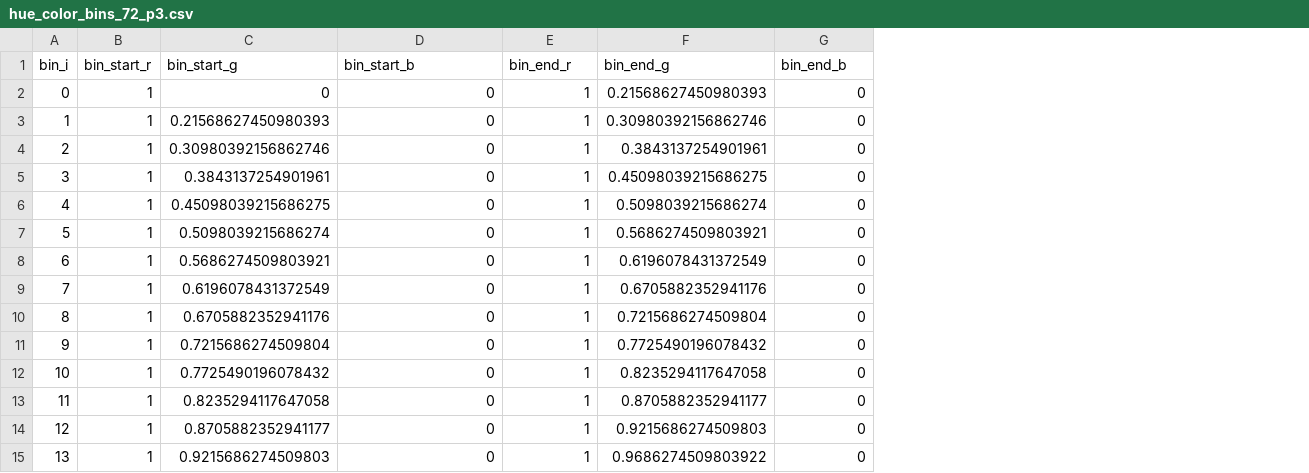
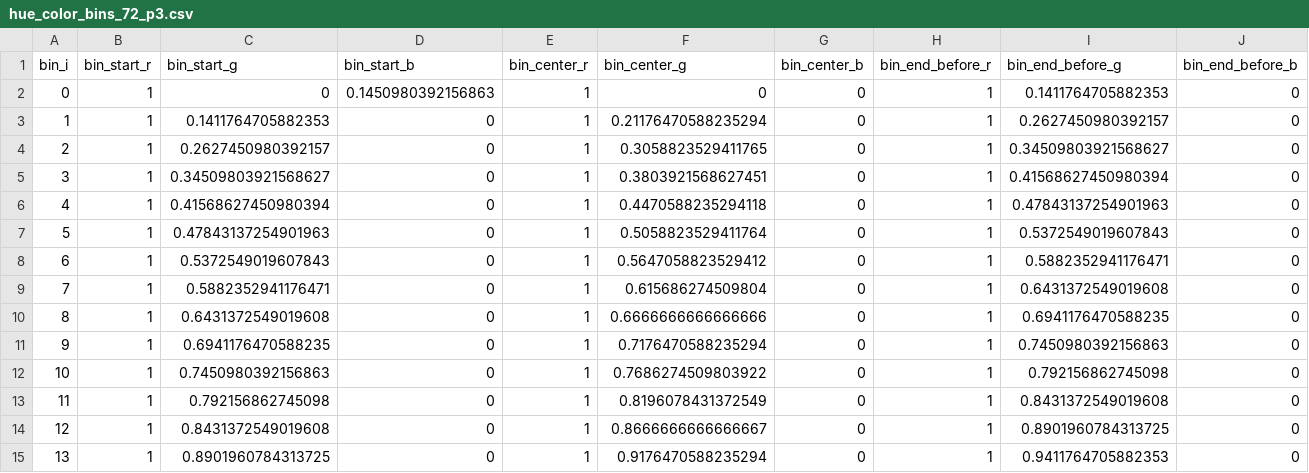
Before and after one commit to uwdata/color-naming-in-different-languages, a CSV file: model/color_info_pre_naming/hue_color_bins_72_p3.csv, drawn as a sheet; only a part is shown; the diff covers the shown part only; the diff names each change by its address in the sheet, - before the commit and + after, or states it on an @@ line.

```diff
--- a/model/color_info_pre_naming/hue_color_bins_72_p3.csv
+++ b/model/color_info_pre_naming/hue_color_bins_72_p3.csv
+column H (bin_end_before_r), rows 2-15: all 1
+column I (bin_end_before_g), rows 2-15: 0.1411764705882353 | 0.2627450980392157 | 0.34509803921568627 | 0.41568627450980394 | 0.47843137254901963 | 0.5372549019607843 | 0.5882352941176471 | 0.6431372549019608 | 0.6941176470588235 | 0.7450980392156863 | 0.792156862745098 | 0.8431372549019608 | 0.8901960784313725 | 0.9411764705882353
+column J (bin_end_before_b), rows 2-15: all 0
-E1: bin_end_r
+E1: bin_center_r
-F1: bin_end_g
+F1: bin_center_g
-G1: bin_end_b
+G1: bin_center_b
-D2 (bin_start_b): 0
+D2 (bin_start_b): 0.1450980392156863
-F2 (bin_center_g): 0.21568627450980393
+F2 (bin_center_g): 0
-C3 (bin_start_g): 0.21568627450980393
+C3 (bin_start_g): 0.1411764705882353
-F3 (bin_center_g): 0.30980392156862746
+F3 (bin_center_g): 0.21176470588235294
-C4 (bin_start_g): 0.30980392156862746
+C4 (bin_start_g): 0.2627450980392157
-F4 (bin_center_g): 0.3843137254901961
+F4 (bin_center_g): 0.3058823529411765
-C5 (bin_start_g): 0.3843137254901961
+C5 (bin_start_g): 0.34509803921568627
-F5 (bin_center_g): 0.45098039215686275
+F5 (bin_center_g): 0.3803921568627451
-C6 (bin_start_g): 0.45098039215686275
+C6 (bin_start_g): 0.41568627450980394
-F6 (bin_center_g): 0.5098039215686274
+F6 (bin_center_g): 0.4470588235294118
-C7 (bin_start_g): 0.5098039215686274
+C7 (bin_start_g): 0.47843137254901963
-F7 (bin_center_g): 0.5686274509803921
+F7 (bin_center_g): 0.5058823529411764
-C8 (bin_start_g): 0.5686274509803921
+C8 (bin_start_g): 0.5372549019607843
-F8 (bin_center_g): 0.6196078431372549
+F8 (bin_center_g): 0.5647058823529412
-C9 (bin_start_g): 0.6196078431372549
+C9 (bin_start_g): 0.5882352941176471
-F9 (bin_center_g): 0.6705882352941176
+F9 (bin_center_g): 0.615686274509804
-C10 (bin_start_g): 0.6705882352941176
+C10 (bin_start_g): 0.6431372549019608
-F10 (bin_center_g): 0.7215686274509804
+F10 (bin_center_g): 0.6666666666666666
-C11 (bin_start_g): 0.7215686274509804
+C11 (bin_start_g): 0.6941176470588235
-F11 (bin_center_g): 0.7725490196078432
+F11 (bin_center_g): 0.7176470588235294
-C12 (bin_start_g): 0.7725490196078432
+C12 (bin_start_g): 0.7450980392156863
-F12 (bin_center_g): 0.8235294117647058
+F12 (bin_center_g): 0.7686274509803922
-C13 (bin_start_g): 0.8235294117647058
+C13 (bin_start_g): 0.792156862745098
-F13 (bin_center_g): 0.8705882352941177
+F13 (bin_center_g): 0.8196078431372549
-C14 (bin_start_g): 0.8705882352941177
+C14 (bin_start_g): 0.8431372549019608
-F14 (bin_center_g): 0.9215686274509803
+F14 (bin_center_g): 0.8666666666666667
-C15 (bin_start_g): 0.9215686274509803
+C15 (bin_start_g): 0.8901960784313725
-F15 (bin_center_g): 0.9686274509803922
+F15 (bin_center_g): 0.9176470588235294
```
Also changed, not shown: 124 edited cells elsewhere in this file, model/color_info_pre_naming/hue_color_bins_120_p3.csv, model/color_info_pre_naming/hue_color_bins_120_rec2020.csv, 23 other files.
